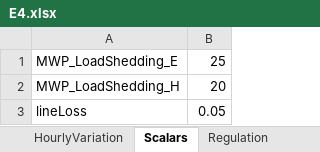
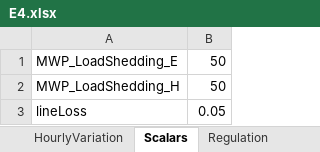
Before and after one commit to ChampionApe/EnergyEconomicsE2022, an Excel workbook: Data/E4.xlsx, sheet Scalars, drawn as a sheet; values as stored, in another font and other column widths than the file's, no borders; the diff names each change by its address in the sheet, - before the commit and + after, or states it on an @@ line.

```diff
--- a/Data/E4.xlsx (sheet Scalars)
+++ b/Data/E4.xlsx (sheet Scalars)
-B1: 25
+B1: 50
-B2: 20
+B2: 50
```
Also changed, not shown: sheet GeneratorsVariables, sheet HourlyVariation, sheet LoadVariables, sheet TransmissionLines, Data/E5.xlsx, Data/TechnologyCatalogue_Storage.xlsx, 9 other files.
